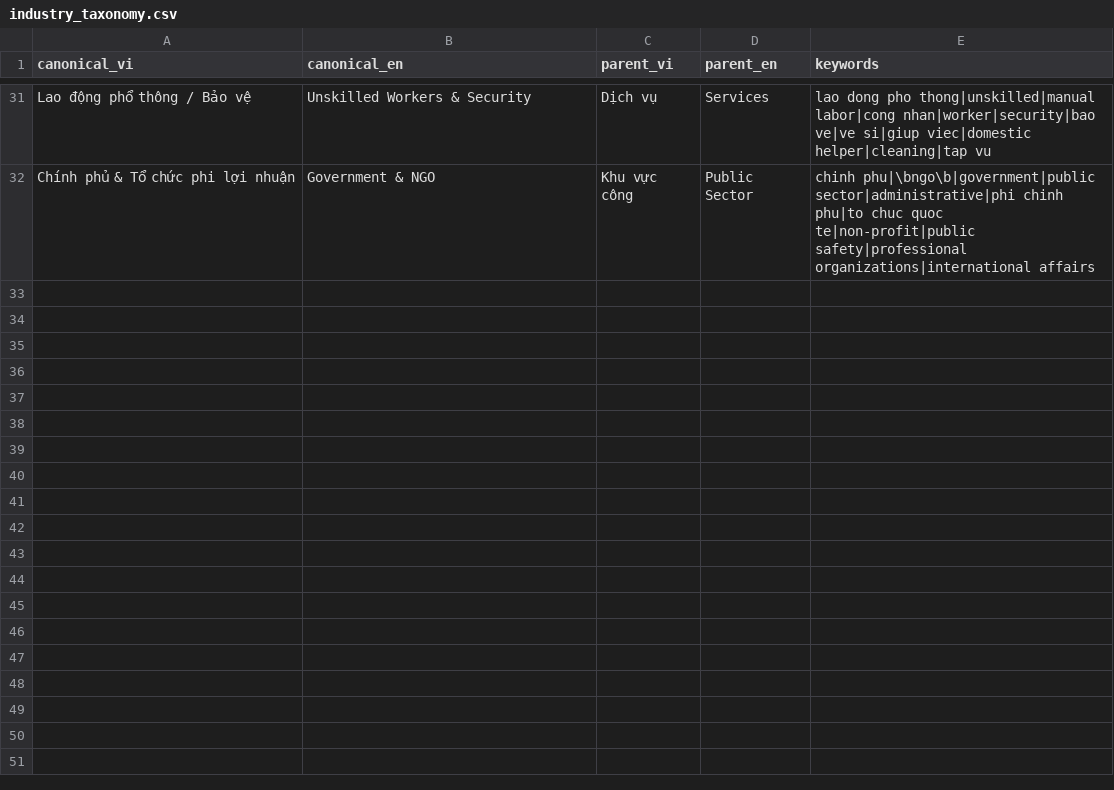
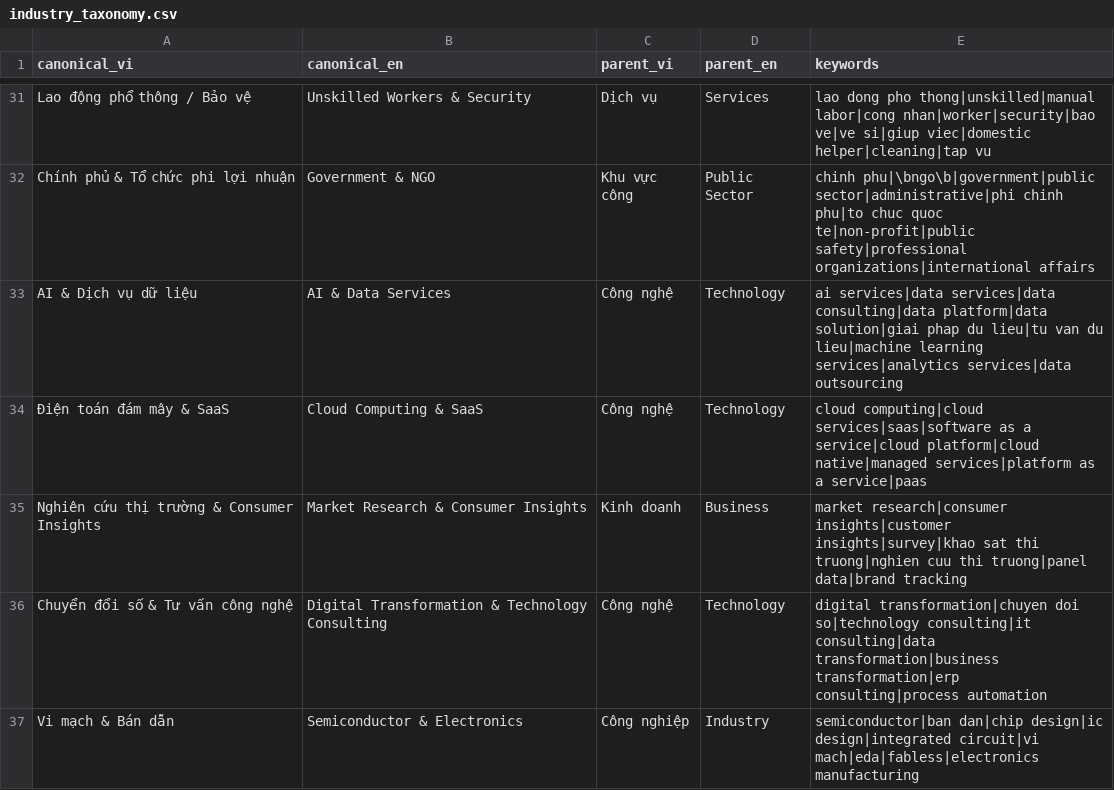
Before and after one commit to thethien8a/Crawl-Job-System, a CSV file: src/storage_layer/MinIO_S3/layer/silver/seeds/industry_taxonomy.csv, drawn as a sheet; only a part is shown, gaps mark what is left out; the diff names each change by its address in the sheet, - before the commit and + after, or states it on an @@ line.

Commit message:
feat: add taxonomy seeds and update silver utils

```diff
--- a/src/storage_layer/MinIO_S3/layer/silver/seeds/industry_taxonomy.csv
+++ b/src/storage_layer/MinIO_S3/layer/silver/seeds/industry_taxonomy.csv
+row 33: AI & Dịch vụ dữ liệu | AI & Data Services | Công nghệ | Technology | ai services|data services|data consulting|data platform|data solution|giai phap du lieu|tu van du lieu|machine learning services|analytics services|data outsourcing
+row 34: Điện toán đám mây & SaaS | Cloud Computing & SaaS | Công nghệ | Technology | cloud computing|cloud services|saas|software as a service|cloud platform|cloud native|managed services|platform as a service|paas
+row 35: Nghiên cứu thị trường & Consumer Insights | Market Research & Consumer Insights | Kinh doanh | Business | market research|consumer insights|customer insights|survey|khao sat thi truong|nghien cuu thi truong|panel data|brand tracking
+row 36: Chuyển đổi số & Tư vấn công nghệ | Digital Transformation & Technology Consulting | Công nghệ | Technology | digital transformation|chuyen doi so|technology consulting|it consulting|data transformation|business transformation|erp consulting|process automation
+row 37: Vi mạch & Bán dẫn | Semiconductor & Electronics | Công nghiệp | Industry | semiconductor|ban dan|chip design|ic design|integrated circuit|vi mach|eda|fabless|electronics manufacturing
```
Also changed, not shown: 14 other files.
